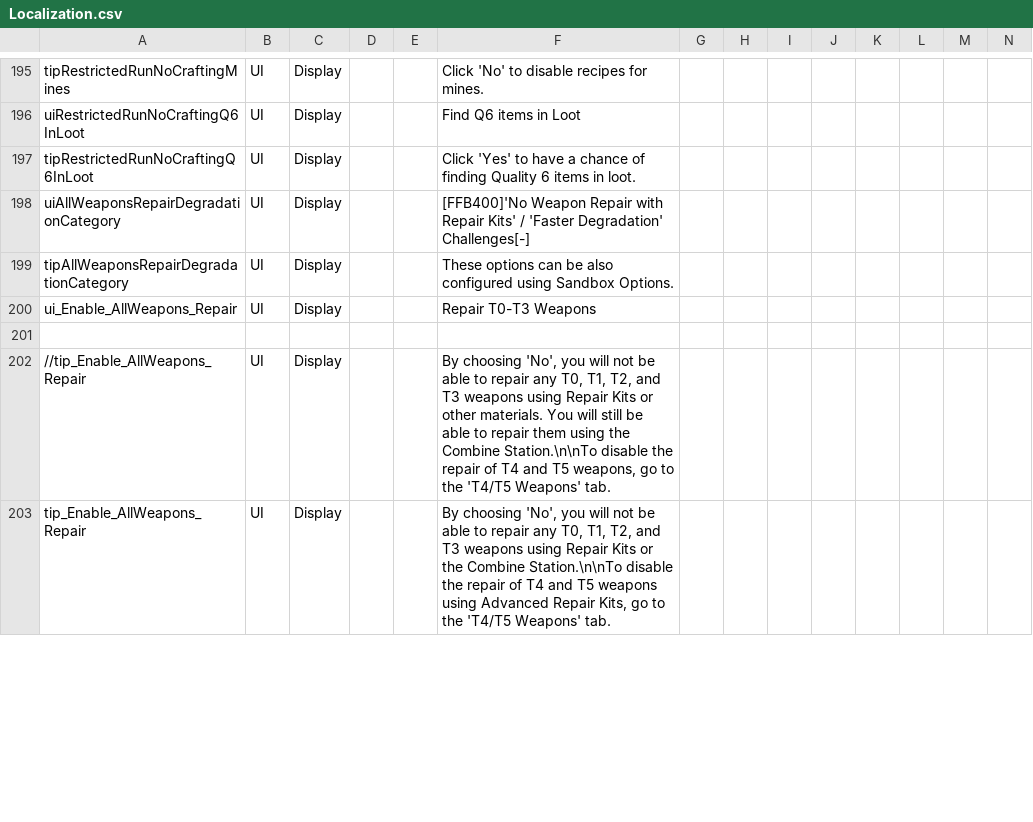
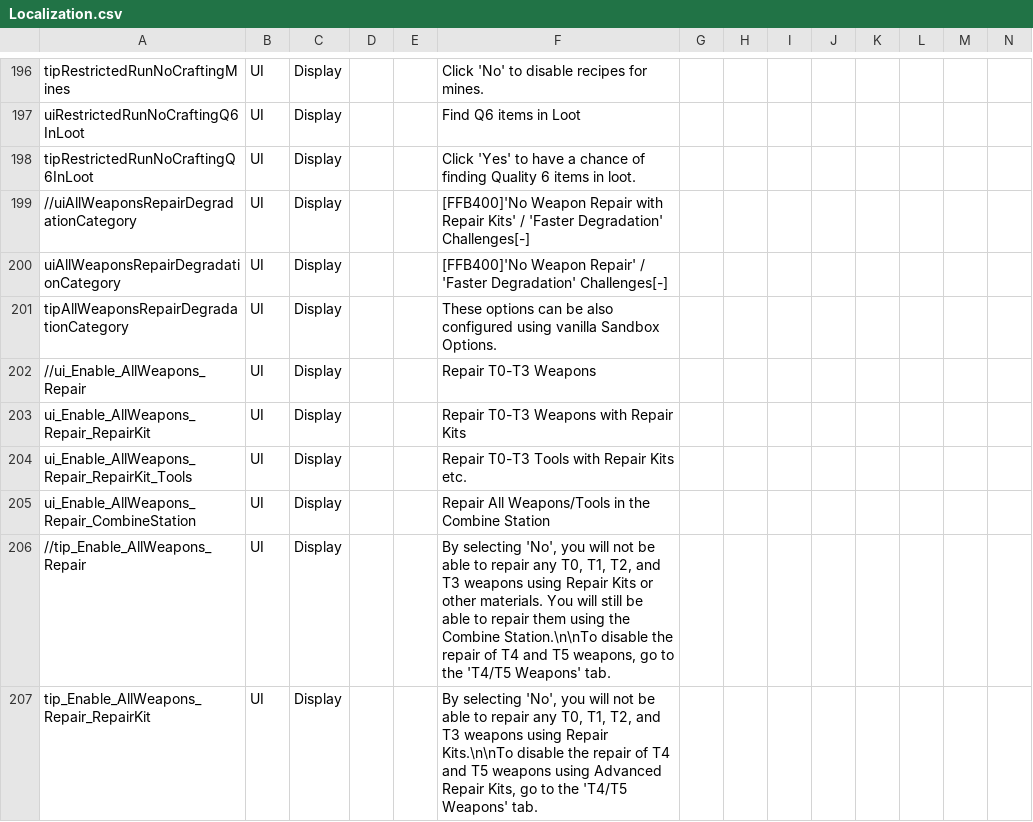
Before and after one commit to flatlanderone/gunpack, a CSV file: Mods/zzzCombatSandboxFLTR/Config/Localization.csv, drawn as a sheet; only a part is shown, gaps mark what is left out; addresses are those after the commit; rows hold the shown columns only; the diff covers the shown part only; the diff names each change by its address in the sheet, - before the commit and + after, or states it on an @@ line.

```diff
--- a/Mods/zzzCombatSandboxFLTR/Config/Localization.csv
+++ b/Mods/zzzCombatSandboxFLTR/Config/Localization.csv
+row 199: //uiAllWeaponsRepairDegradationCategory | UI | Display |  |  | [FFB400]'No Weapon Repair with Repair Kits' / 'Faster Degradation' Challenges[-]
-F200: [FFB400]'No Weapon Repair with Repair Kits' / 'Faster…
+F200: [FFB400]'No Weapon Repair' / 'Faster…
-F201: …configured using Sandbox Options.
+F201: …configured using vanilla Sandbox Options.
-A202: ui_Enable_AllWeapons_Repair
+A202: //ui_Enable_AllWeapons_Repair
-row 203: (empty)
+row 203: ui_Enable_AllWeapons_Repair_RepairKit | UI | Display |  |  | Repair T0-T3 Weapons with Repair Kits
+row 204: ui_Enable_AllWeapons_Repair_RepairKit_Tools | UI | Display |  |  | Repair T0-T3 Tools with Repair Kits etc.
+row 205: ui_Enable_AllWeapons_Repair_CombineStation | UI | Display |  |  | Repair All Weapons/Tools in the Combine Station
-F206: By choosing 'No', you…
+F206: By selecting 'No', you…
-A207: tip_Enable_AllWeapons_Repair
+A207: tip_Enable_AllWeapons_Repair_RepairKit
-F207: By choosing 'No', you will not be able to repair any T0, T1, T2, and T3 weapons using Repair Kits or the Combine Station.\n\nTo disable the…
+F207: By selecting 'No', you will not be able to repair any T0, T1, T2, and T3 weapons using Repair Kits.\n\nTo disable the…
```
Also changed, not shown: 3 added rows and 17 edited cells elsewhere in this file, 11 other files.
